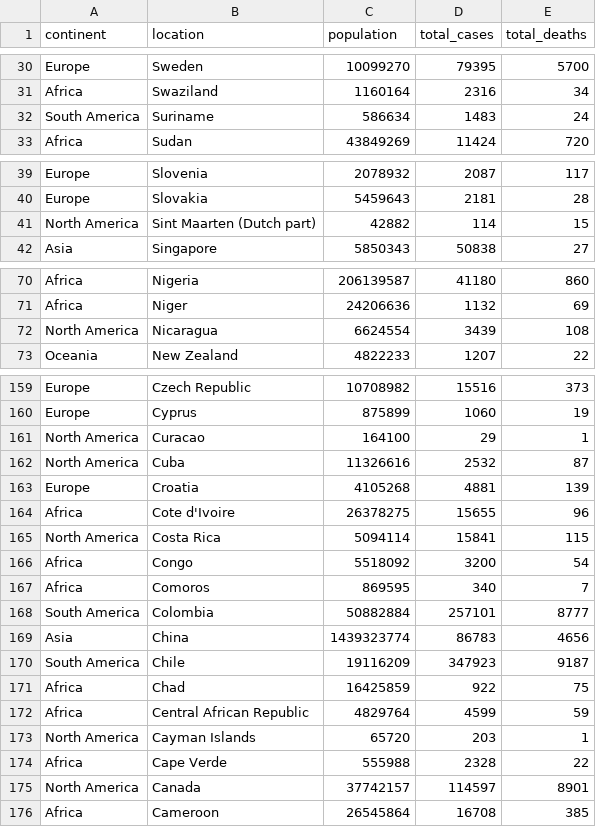
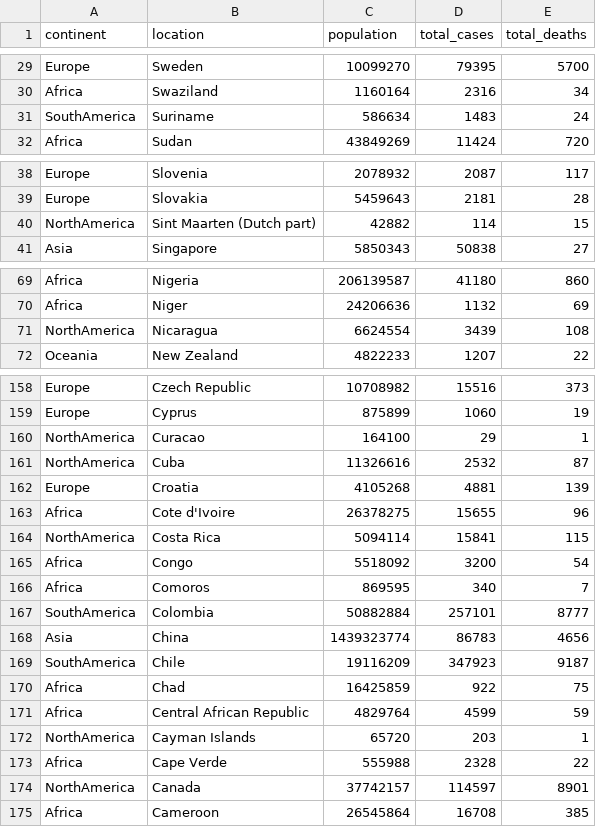
Before and after one commit to surajbisht1809/Covid-19, a CSV file: filtered_data.csv, drawn as a sheet; only a part is shown, gaps mark what is left out; the diff covers the shown part only.

```diff
--- a/filtered_data.csv
+++ b/filtered_data.csv
@@ -31,3 +30,3 @@ Europe,Sweden,10099270,79395,5700
 Africa,Swaziland,1160164,2316,34
-South America,Suriname,586634,1483,24
+SouthAmerica,Suriname,586634,1483,24
 Africa,Sudan,43849269,11424,720
@@ -40,3 +39,3 @@ Europe,Slovenia,2078932,2087,117
 Europe,Slovakia,5459643,2181,28
-North America,Sint Maarten (Dutch part),42882,114,15
+NorthAmerica,Sint Maarten (Dutch part),42882,114,15
 Asia,Singapore,5850343,50838,27
@@ -71,3 +70,3 @@ Africa,Nigeria,206139587,41180,860
 Africa,Niger,24206636,1132,69
-North America,Nicaragua,6624554,3439,108
+NorthAmerica,Nicaragua,6624554,3439,108
 Oceania,New Zealand,4822233,1207,22
@@ -160,17 +159,17 @@ Europe,Czech Republic,10708982,15516,373
 Europe,Cyprus,875899,1060,19
-North America,Curacao,164100,29,1
-North America,Cuba,11326616,2532,87
+NorthAmerica,Curacao,164100,29,1
+NorthAmerica,Cuba,11326616,2532,87
 Europe,Croatia,4105268,4881,139
 Africa,Cote d'Ivoire,26378275,15655,96
-North America,Costa Rica,5094114,15841,115
+NorthAmerica,Costa Rica,5094114,15841,115
 Africa,Congo,5518092,3200,54
 Africa,Comoros,869595,340,7
-South America,Colombia,50882884,257101,8777
+SouthAmerica,Colombia,50882884,257101,8777
 Asia,China,1439323774,86783,4656
-South America,Chile,19116209,347923,9187
+SouthAmerica,Chile,19116209,347923,9187
 Africa,Chad,16425859,922,75
 Africa,Central African Republic,4829764,4599,59
-North America,Cayman Islands,65720,203,1
+NorthAmerica,Cayman Islands,65720,203,1
 Africa,Cape Verde,555988,2328,22
-North America,Canada,37742157,114597,8901
+NorthAmerica,Canada,37742157,114597,8901
 Africa,Cameroon,26545864,16708,385
```
Also changed, not shown: 1 removed row and 39 edited cells elsewhere in this file.
